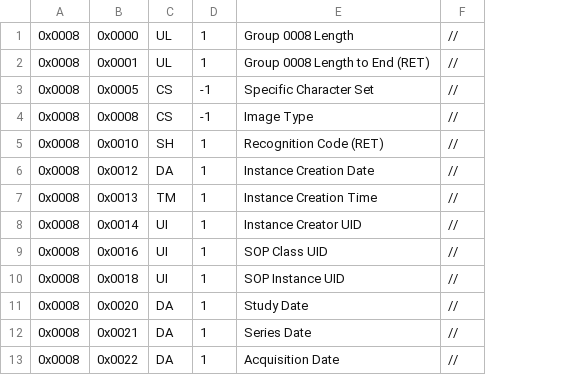
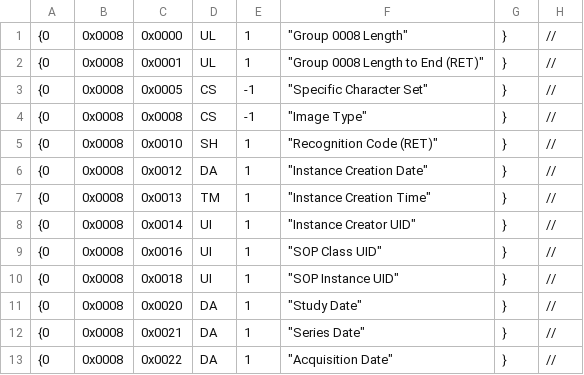
Before and after one commit to mist-team/mist, a CSV file: mist/io/dicom_tag/dicom_tag0008.csv, drawn as a sheet; only a part is shown; removed rows and columns are numbered as before the commit, all else as after; the diff names each change by its address in the sheet, - before the commit and + after, or states it on an @@ line.

```diff
--- a/mist/io/dicom_tag/dicom_tag0008.csv
+++ b/mist/io/dicom_tag/dicom_tag0008.csv
+column A, rows 1-13: all {0
-column E, rows 1-13: Group 0008 Length | Group 0008 Length to End (RET) | Specific Character Set | Image Type | Recognition Code (RET) | Instance Creation Date | Instance Creation Time | Instance Creator UID | SOP Class UID | SOP Instance UID | Study Date | Series Date | Acquisition Date
+column F, rows 1-13: "Group 0008 Length" | "Group 0008 Length to End (RET)" | "Specific Character Set" | "Image Type" | "Recognition Code (RET)" | "Instance Creation Date" | "Instance Creation Time" | "Instance Creator UID" | "SOP Class UID" | "SOP Instance UID" | "Study Date" | "Series Date" | "Acquisition Date"
+column G, rows 1-13: all }
```
Also changed, not shown: mist/io/dicom_tag/dicom_tag0018.csv, mist/io/dicom_tag/dicom_tag0020.csv, 46 other files.
